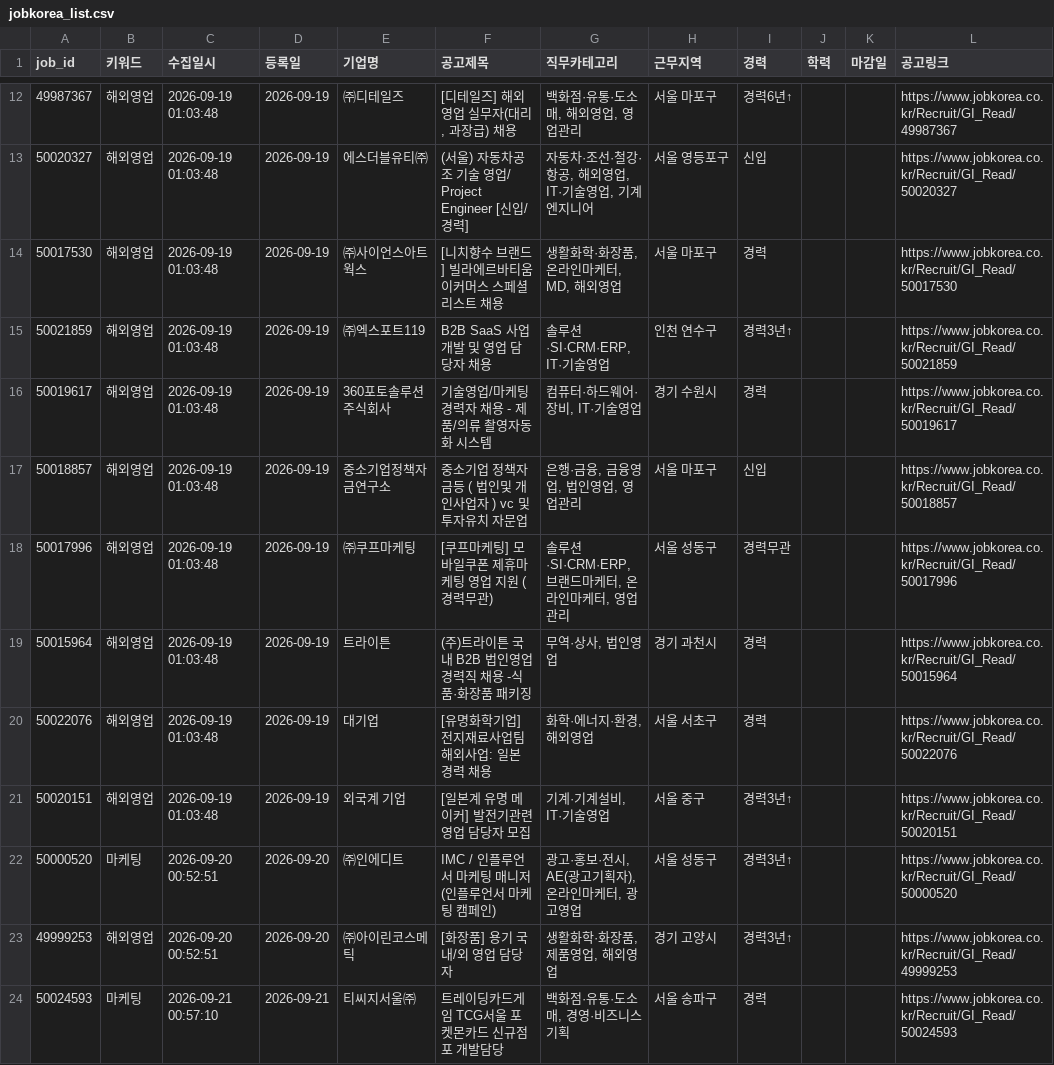
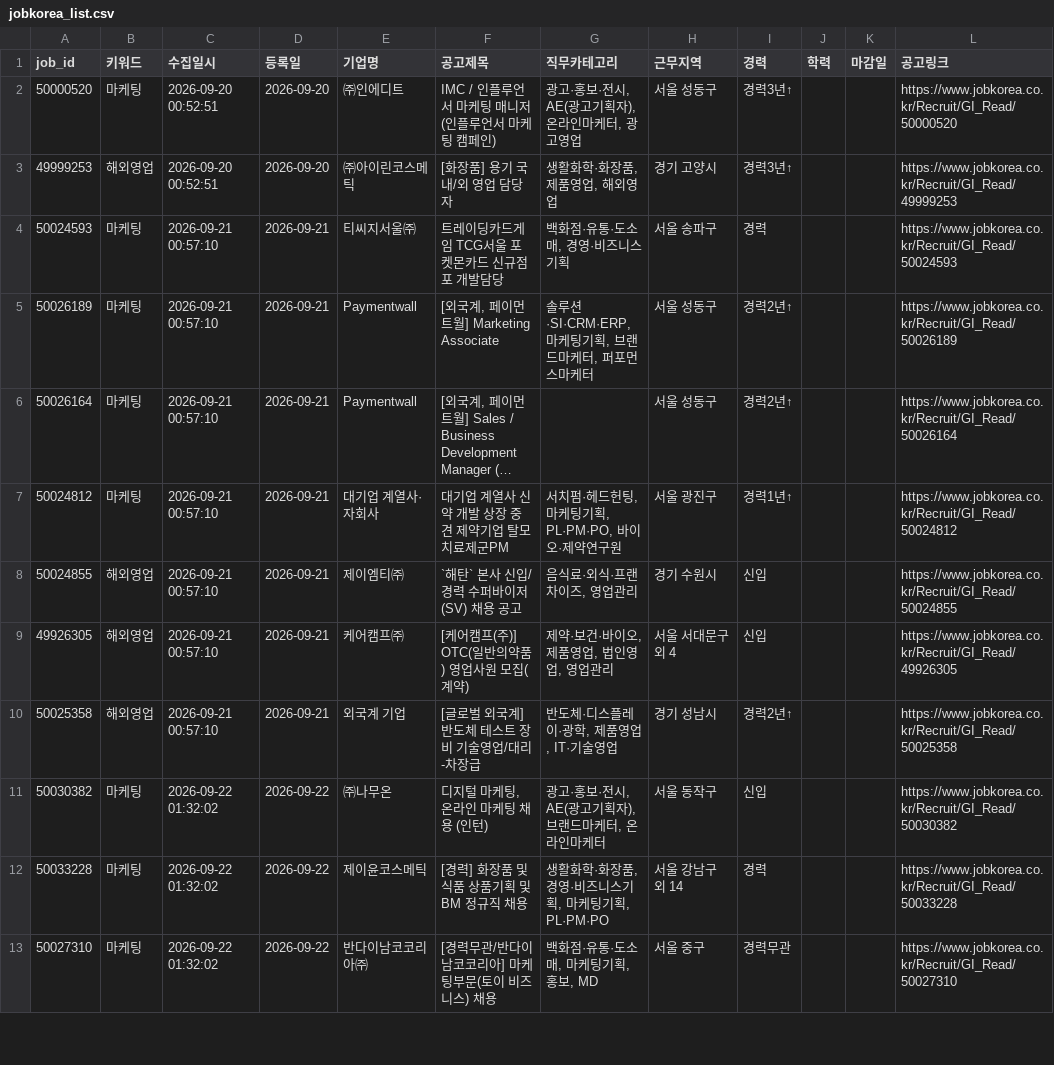
Before and after one commit to djgeum/RunETF, a CSV file: .github/job.bot/jobkorea_list.csv, drawn as a sheet; only a part is shown, gaps mark what is left out; the shorter side is filled out with more unchanged rows; long unchanged cells end in …; the diff covers the shown part only; the diff names each change by its address in the sheet, - before the commit and + after, or states it on an @@ line.

```diff
--- a/.github/job.bot/jobkorea_list.csv
+++ b/.github/job.bot/jobkorea_list.csv
-row 12: 49987367 | 해외영업 | 2026-09-19 01:03:48 | 2026-09-19 | ㈜디테일즈 | [디테일즈] 해외영업 실무자(대리, 과장급) 채용 | 백화점·유통·도소매, 해외영업, 영업관리 | 서울 마포구 | 경력6년↑ |  |  | https://www.jobkorea.co.kr/Recruit/GI_Read/49987367
-row 13: 50020327 | 해외영업 | 2026-09-19 01:03:48 | 2026-09-19 | 에스더블유티㈜ | (서울) 자동차공조 기술 영업/ Project Engineer [신입/경력] | 자동차·조선·철강·항공, 해외영업, IT·기술영업, 기계엔지니어 | 서울 영등포구 | 신입 |  |  | https://www.jobkorea.co.kr/Recruit/GI_Read/50020327
-row 14: 50017530 | 해외영업 | 2026-09-19 01:03:48 | 2026-09-19 | ㈜사이언스아트웍스 | [니치향수 브랜드] 빌라에르바티움 이커머스 스페셜리스트 채용 | 생활화학·화장품, 온라인마케터, MD, 해외영업 | 서울 마포구 | 경력 |  |  | https://www.jobkorea.co.kr/Recruit/GI_Read/50017530
-row 15: 50021859 | 해외영업 | 2026-09-19 01:03:48 | 2026-09-19 | ㈜엑스포트119 | B2B SaaS 사업개발 및 영업 담당자 채용 | 솔루션·SI·CRM·ERP, IT·기술영업 | 인천 연수구 | 경력3년↑ |  |  | https://www.jobkorea.co.kr/Recruit/GI_Read/50021859
-row 16: 50019617 | 해외영업 | 2026-09-19 01:03:48 | 2026-09-19 | 360포토솔루션주식회사 | 기술영업/마케팅 경력자 채용 - 제품/의류 촬영자동화 시스템 | 컴퓨터·하드웨어·장비, IT·기술영업 | 경기 수원시 | 경력 |  |  | https://www.jobkorea.co.kr/Recruit/GI_Read/50019617
-row 17: 50018857 | 해외영업 | 2026-09-19 01:03:48 | 2026-09-19 | 중소기업정책자금연구소 | 중소기업 정책자금등 ( 법인및 개인사업자 ) vc 및 투자유치 자문업 | 은행·금융, 금융영업, 법인영업, 영업관리 | 서울 마포구 | 신입 |  |  | https://www.jobkorea.co.kr/Recruit/GI_Read/50018857
-row 18: 50017996 | 해외영업 | 2026-09-19 01:03:48 | 2026-09-19 | ㈜쿠프마케팅 | [쿠프마케팅] 모바일쿠폰 제휴마케팅 영업 지원 (경력무관) | 솔루션·SI·CRM·ERP, 브랜드마케터, 온라인마케터, 영업관리 | 서울 성동구 | 경력무관 |  |  | https://www.jobkorea.co.kr/Recruit/GI_Read/50017996
-row 19: 50015964 | 해외영업 | 2026-09-19 01:03:48 | 2026-09-19 | 트라이튼 | (주)트라이튼 국내 B2B 법인영업 경력직 채용 -식품·화장품 패키징 | 무역·상사, 법인영업 | 경기 과천시 | 경력 |  |  | https://www.jobkorea.co.kr/Recruit/GI_Read/50015964
-row 20: 50022076 | 해외영업 | 2026-09-19 01:03:48 | 2026-09-19 | 대기업 | [유명화학기업] 전지재료사업팀 해외사업: 일본 경력 채용 | 화학·에너지·환경, 해외영업 | 서울 서초구 | 경력 |  |  | https://www.jobkorea.co.kr/Recruit/GI_Read/50022076
-row 21: 50020151 | 해외영업 | 2026-09-19 01:03:48 | 2026-09-19 | 외국계 기업 | [일본계 유명 메이커] 발전기관련 영업 담당자 모집 | 기계·기계설비, IT·기술영업 | 서울 중구 | 경력3년↑ |  |  | https://www.jobkorea.co.kr/Recruit/GI_Read/50020151
```
Also changed, not shown: 10 removed rows elsewhere in this file, .github/job.bot/notified_jobs.csv, .github/job.bot/peoplenjob_list.csv, 4 other files.
